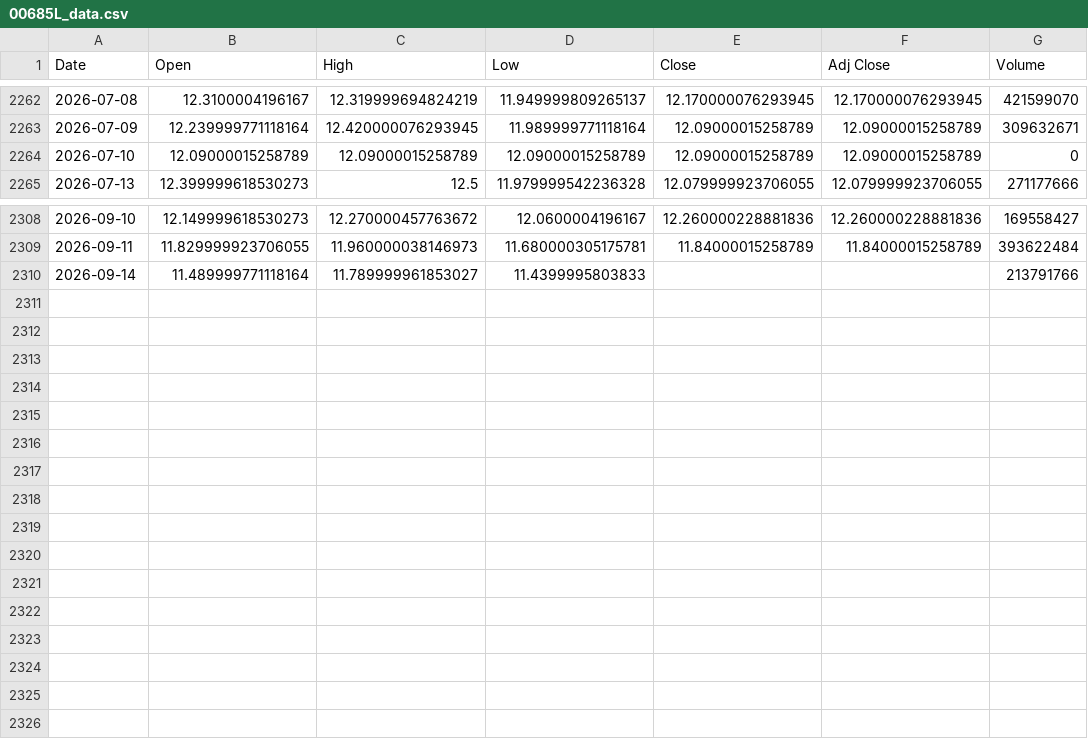
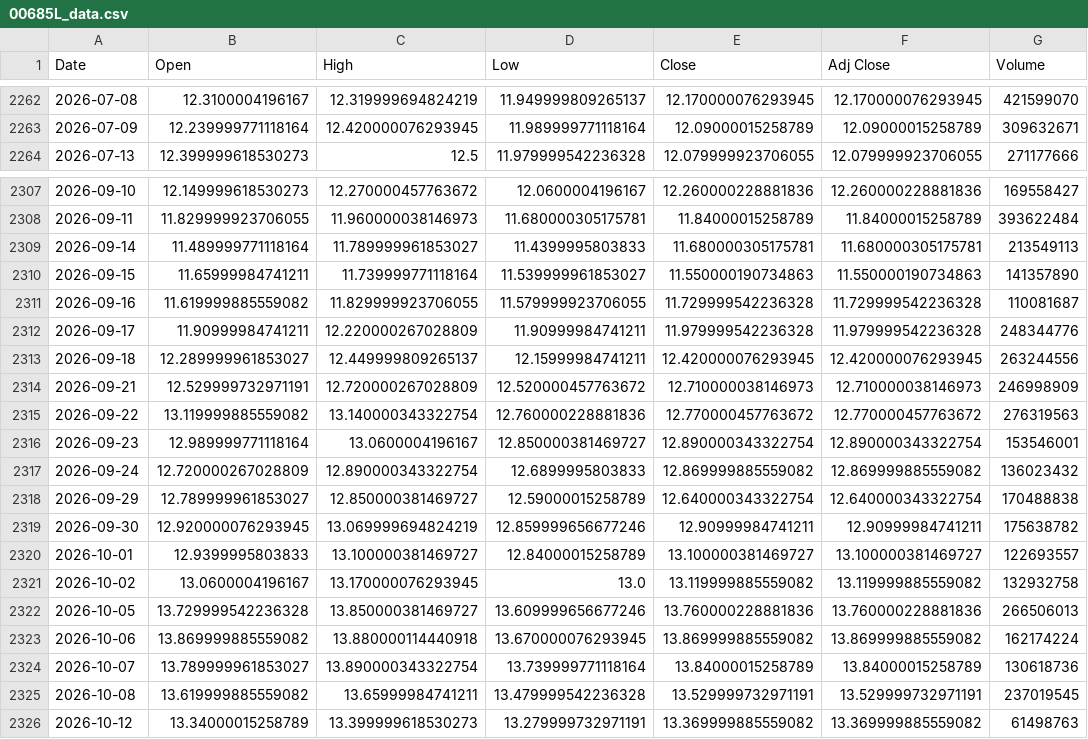
Before and after one commit to steven4dev/ETF-dca-backtest, a CSV file: 00685L_data.csv, drawn as a sheet; only a part is shown, gaps mark what is left out.

```diff
--- a/00685L_data.csv
+++ b/00685L_data.csv
@@ -2263,3 +2263,2 @@
 2026-07-09,12.239999771118164,12.420000076293945,11.989999771118164,12.09000015258789,12.09000015258789,309632671
-2026-07-10,12.09000015258789,12.09000015258789,12.09000015258789,12.09000015258789,12.09000015258789,0
 2026-07-13,12.399999618530273,12.5,11.979999542236328,12.079999923706055,12.079999923706055,271177666
@@ -2309,2 +2308,19 @@
 2026-09-11,11.829999923706055,11.960000038146973,11.680000305175781,11.84000015258789,11.84000015258789,393622484
-2026-09-14,11.489999771118164,11.789999961853027,11.4399995803833,,,213791766
+2026-09-14,11.489999771118164,11.789999961853027,11.4399995803833,11.680000305175781,11.680000305175781,213549113
+2026-09-15,11.65999984741211,11.739999771118164,11.539999961853027,11.550000190734863,11.550000190734863,141357890
+2026-09-16,11.619999885559082,11.829999923706055,11.579999923706055,11.729999542236328,11.729999542236328,110081687
+2026-09-17,11.90999984741211,12.220000267028809,11.90999984741211,11.979999542236328,11.979999542236328,248344776
+2026-09-18,12.289999961853027,12.449999809265137,12.15999984741211,12.420000076293945,12.420000076293945,263244556
+2026-09-21,12.529999732971191,12.720000267028809,12.520000457763672,12.710000038146973,12.710000038146973,246998909
+2026-09-22,13.119999885559082,13.140000343322754,12.760000228881836,12.770000457763672,12.770000457763672,276319563
+2026-09-23,12.989999771118164,13.0600004196167,12.850000381469727,12.890000343322754,12.890000343322754,153546001
+2026-09-24,12.720000267028809,12.890000343322754,12.6899995803833,12.869999885559082,12.869999885559082,136023432
+2026-09-29,12.789999961853027,12.850000381469727,12.59000015258789,12.640000343322754,12.640000343322754,170488838
+2026-09-30,12.920000076293945,13.069999694824219,12.859999656677246,12.90999984741211,12.90999984741211,175638782
+2026-10-01,12.9399995803833,13.100000381469727,12.84000015258789,13.100000381469727,13.100000381469727,122693557
+2026-10-02,13.0600004196167,13.170000076293945,13.0,13.119999885559082,13.119999885559082,132932758
+2026-10-05,13.729999542236328,13.850000381469727,13.609999656677246,13.760000228881836,13.760000228881836,266506013
+2026-10-06,13.869999885559082,13.880000114440918,13.670000076293945,13.869999885559082,13.869999885559082,162174224
+2026-10-07,13.789999961853027,13.890000343322754,13.739999771118164,13.84000015258789,13.84000015258789,130618736
+2026-10-08,13.619999885559082,13.65999984741211,13.479999542236328,13.529999732971191,13.529999732971191,237019545
+2026-10-12,13.34000015258789,13.399999618530273,13.279999732971191,13.369999885559082,13.369999885559082,61498763
```
Also changed, not shown: 00770_data.csv, 00935_data.csv, 20 other files.
